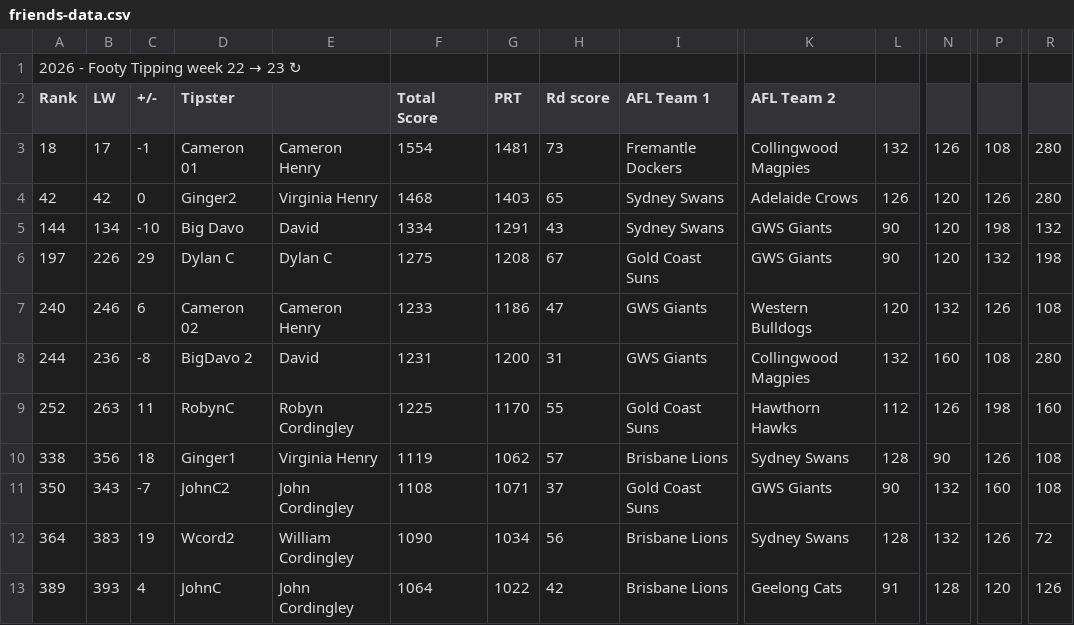
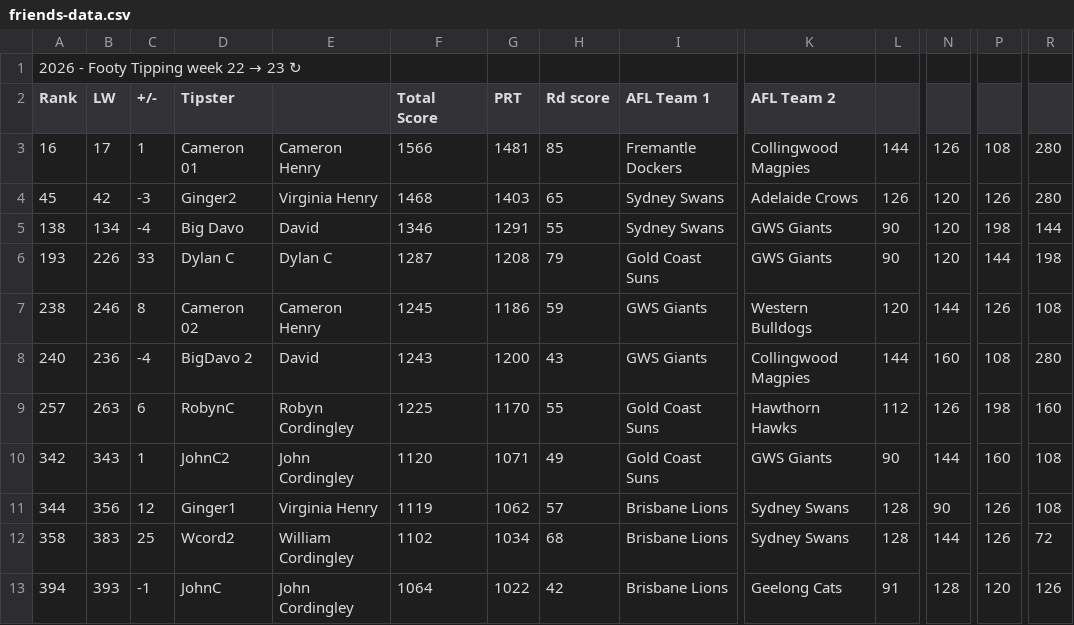
Before and after one commit to Big-Davo/2026-footy-picks, a CSV file: friends-data.csv, drawn as a sheet; only a part is shown, gaps mark what is left out; removed rows and columns are numbered as before the commit, all else as after; rows hold the shown columns only; the diff names each change by its address in the sheet, - before the commit and + after, or states it on an @@ line.

Commit message:
Auto-score update (PPW, NRL R23)

```diff
--- a/friends-data.csv
+++ b/friends-data.csv
-A3 (Rank): 18
+A3 (Rank): 16
-C3 (+/-): -1
+C3 (+/-): 1
-F3 (Total Score): 1554
+F3 (Total Score): 1566
-H3 (Rd score): 73
+H3 (Rd score): 85
-L3: 132
+L3: 144
-A4 (Rank): 42
+A4 (Rank): 45
-C4 (+/-): 0
+C4 (+/-): -3
-A5 (Rank): 144
+A5 (Rank): 138
-C5 (+/-): -10
+C5 (+/-): -4
-F5 (Total Score): 1334
+F5 (Total Score): 1346
-H5 (Rd score): 43
+H5 (Rd score): 55
-R5: 132
+R5: 144
-A6 (Rank): 197
+A6 (Rank): 193
-C6 (+/-): 29
+C6 (+/-): 33
-F6 (Total Score): 1275
+F6 (Total Score): 1287
-H6 (Rd score): 67
+H6 (Rd score): 79
-P6: 132
+P6: 144
-A7 (Rank): 240
+A7 (Rank): 238
-C7 (+/-): 6
+C7 (+/-): 8
-F7 (Total Score): 1233
+F7 (Total Score): 1245
-H7 (Rd score): 47
+H7 (Rd score): 59
-N7: 132
+N7: 144
-A8 (Rank): 244
+A8 (Rank): 240
-C8 (+/-): -8
+C8 (+/-): -4
-F8 (Total Score): 1231
+F8 (Total Score): 1243
-H8 (Rd score): 31
+H8 (Rd score): 43
-L8: 132
+L8: 144
-A9 (Rank): 252
+A9 (Rank): 257
-C9 (+/-): 11
+C9 (+/-): 6
+row 10: 342 | 343 | 1 | JohnC2 | John Cordingley | 1120 | 1071 | 49 | Gold Coast Suns | GWS Giants | 90 | 144 | 160 | 108
-A11 (Rank): 338
+A11 (Rank): 344
-C11 (+/-): 18
+C11 (+/-): 12
-row 11: 350 | 343 | -7 | JohnC2 | John Cordingley | 1108 | 1071 | 37 | Gold Coast Suns | GWS Giants | 90 | 132 | 160 | 108
-A12 (Rank): 364
+A12 (Rank): 358
-C12 (+/-): 19
+C12 (+/-): 25
-F12 (Total Score): 1090
+F12 (Total Score): 1102
-H12 (Rd score): 56
+H12 (Rd score): 68
-N12: 132
+N12: 144
-A13 (Rank): 389
+A13 (Rank): 394
-C13 (+/-): 4
+C13 (+/-): -1
```
